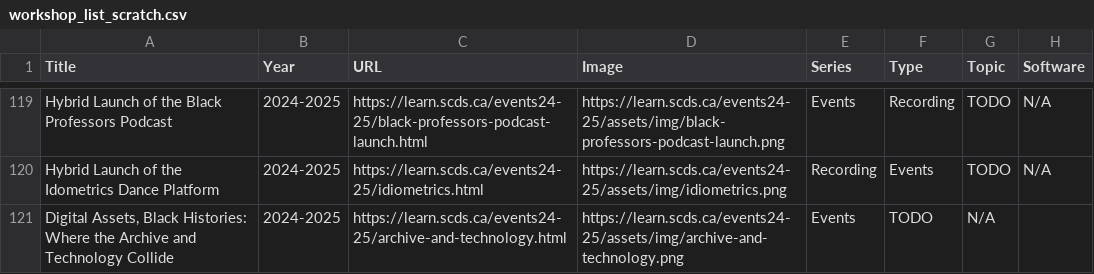
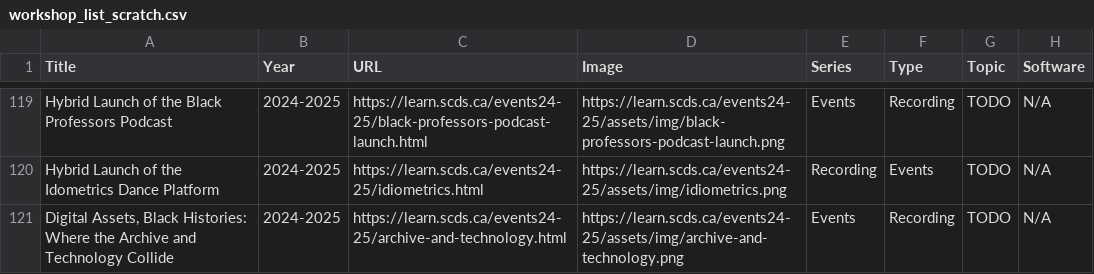
Before and after one commit to scds/search-page, a CSV file: _data/workshop_list_scratch.csv, drawn as a sheet; only a part is shown, gaps mark what is left out.

Commit message:
missing workshop type on last line

```diff
--- a/_data/workshop_list_scratch.csv
+++ b/_data/workshop_list_scratch.csv
@@ -120,2 +120,2 @@ Hybrid Launch of the Black Professors Podcast,2024-2025,https://learn.scds.ca/ev
 Hybrid Launch of the Idometrics Dance Platform,2024-2025,https://learn.scds.ca/events24-25/idiometrics.html,https://learn.scds.ca/events24-25/assets/img/idiometrics.png,Recording,Events,TODO,N/A
-"Digital Assets, Black Histories: Where the Archive and Technology Collide",2024-2025,https://learn.scds.ca/events24-25/archive-and-technology.html,https://learn.scds.ca/events24-25/assets/img/archive-and-technology.png,Events,TODO,N/A
+"Digital Assets, Black Histories: Where the Archive and Technology Collide",2024-2025,https://learn.scds.ca/events24-25/archive-and-technology.html,https://learn.scds.ca/events24-25/assets/img/archive-and-technology.png,Events,Recording,TODO,N/A
```
